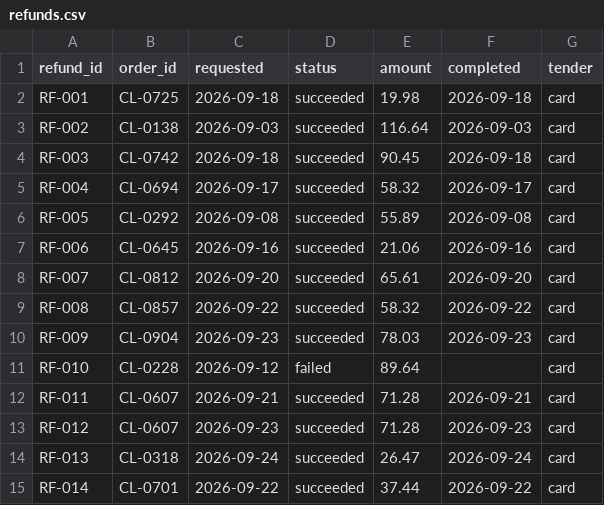
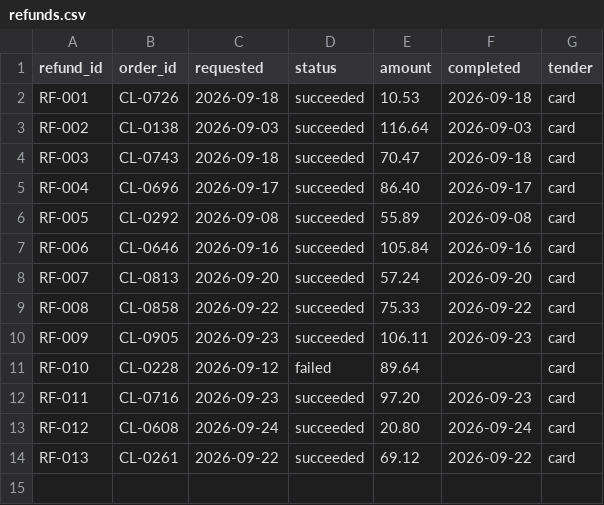
Before and after one commit to romeodiaz/mainstreetbench, a CSV file: example-workspace/books/refunds.csv, drawn as a sheet.

```diff
--- a/example-workspace/books/refunds.csv
+++ b/example-workspace/books/refunds.csv
@@ -1,15 +1,14 @@
 refund_id,order_id,requested,status,amount,completed,tender
-RF-001,CL-0725,2026-09-18,succeeded,19.98,2026-09-18,card
+RF-001,CL-0726,2026-09-18,succeeded,10.53,2026-09-18,card
 RF-002,CL-0138,2026-09-03,succeeded,116.64,2026-09-03,card
-RF-003,CL-0742,2026-09-18,succeeded,90.45,2026-09-18,card
-RF-004,CL-0694,2026-09-17,succeeded,58.32,2026-09-17,card
+RF-003,CL-0743,2026-09-18,succeeded,70.47,2026-09-18,card
+RF-004,CL-0696,2026-09-17,succeeded,86.40,2026-09-17,card
 RF-005,CL-0292,2026-09-08,succeeded,55.89,2026-09-08,card
-RF-006,CL-0645,2026-09-16,succeeded,21.06,2026-09-16,card
-RF-007,CL-0812,2026-09-20,succeeded,65.61,2026-09-20,card
-RF-008,CL-0857,2026-09-22,succeeded,58.32,2026-09-22,card
-RF-009,CL-0904,2026-09-23,succeeded,78.03,2026-09-23,card
+RF-006,CL-0646,2026-09-16,succeeded,105.84,2026-09-16,card
+RF-007,CL-0813,2026-09-20,succeeded,57.24,2026-09-20,card
+RF-008,CL-0858,2026-09-22,succeeded,75.33,2026-09-22,card
+RF-009,CL-0905,2026-09-23,succeeded,106.11,2026-09-23,card
 RF-010,CL-0228,2026-09-12,failed,89.64,,card
-RF-011,CL-0607,2026-09-21,succeeded,71.28,2026-09-21,card
-RF-012,CL-0607,2026-09-23,succeeded,71.28,2026-09-23,card
-RF-013,CL-0318,2026-09-24,succeeded,26.47,2026-09-24,card
-RF-014,CL-0701,2026-09-22,succeeded,37.44,2026-09-22,card
+RF-011,CL-0716,2026-09-23,succeeded,97.20,2026-09-23,card
+RF-012,CL-0608,2026-09-24,succeeded,20.80,2026-09-24,card
+RF-013,CL-0261,2026-09-22,succeeded,69.12,2026-09-22,card
```
Also changed, not shown: example-workspace/admin/newsletter_subscribers.csv, example-workspace/books/bank_statement.csv, 51 other files.
